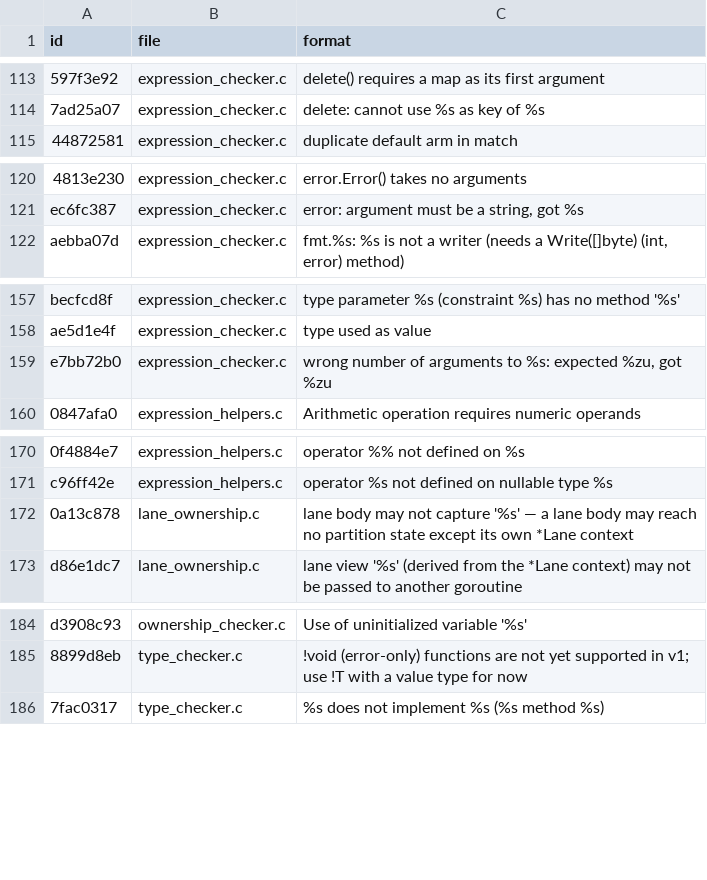
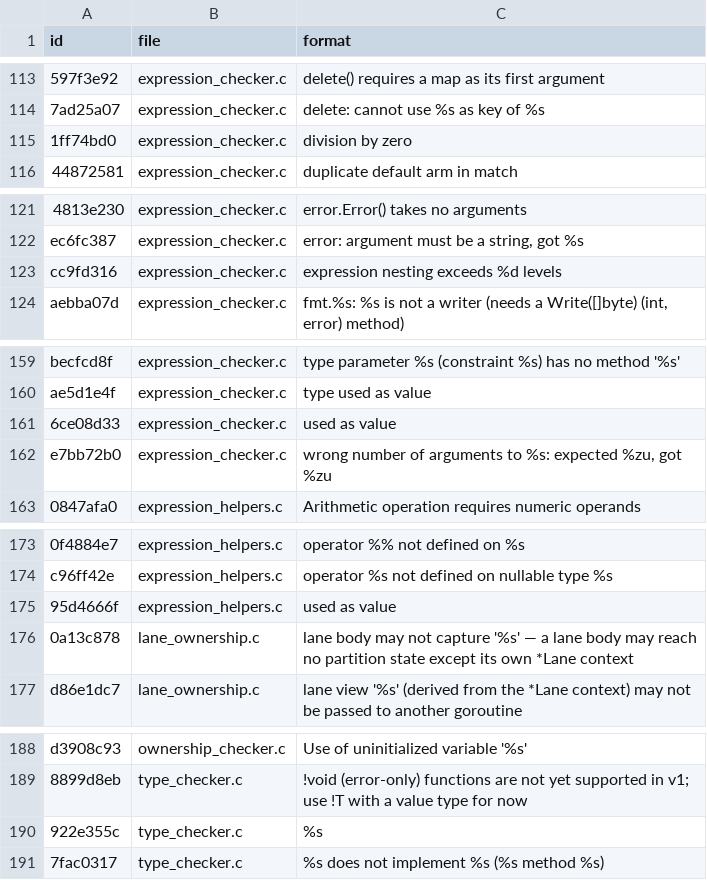
Before and after one commit to goo-lang/goolang, a TSV file: catalogue/diagnostics.tsv, drawn as a sheet; only a part is shown, gaps mark what is left out; the diff covers the shown part only; the diff names each change by its address in the sheet, - before the commit and + after, or states it on an @@ line.

Commit message:
fix(types): reject constant division by zero and a no-value call as a value (L1, L2)

```diff
--- a/catalogue/diagnostics.tsv
+++ b/catalogue/diagnostics.tsv
+row 115: 1ff74bd0 | expression_checker.c | division by zero
+row 123: cc9fd316 | expression_checker.c | expression nesting exceeds %d levels
+row 161: 6ce08d33 | expression_checker.c | used as value
+row 175: 95d4666f | expression_helpers.c | used as value
+row 190: 922e355c | type_checker.c | %s
```
Also changed, not shown: 1 added row elsewhere in this file, 7 other files.
